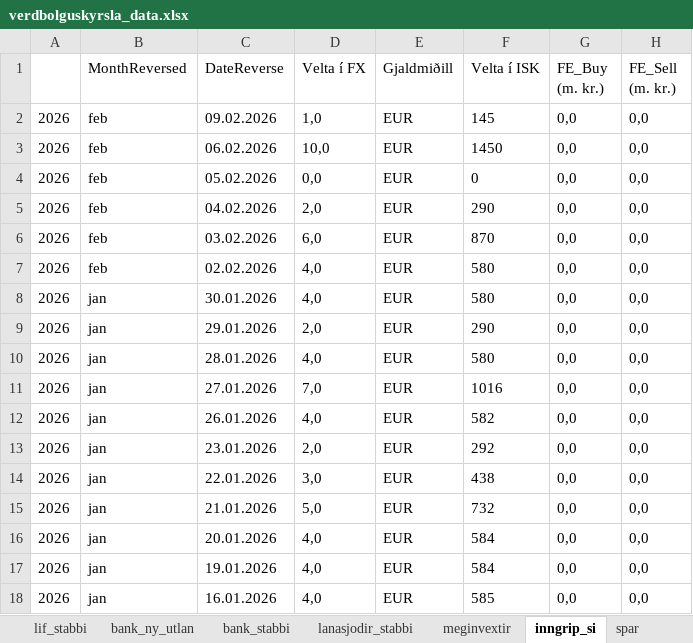
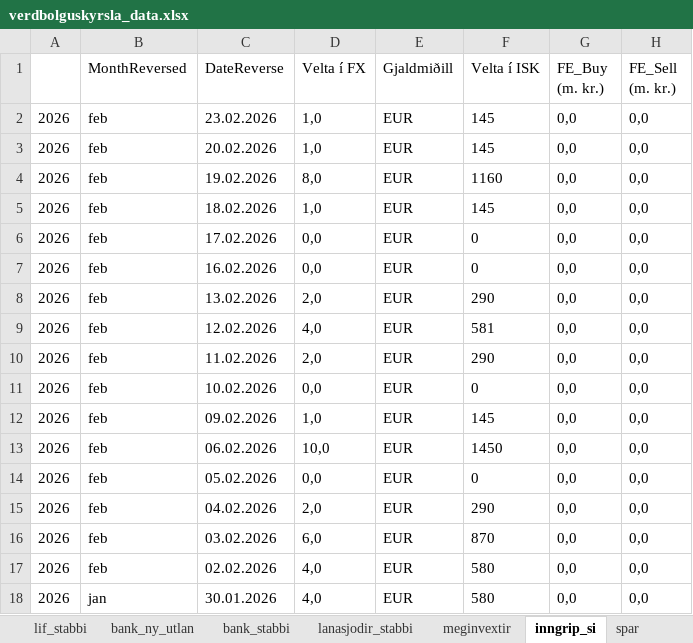
Before and after one commit to hagdeild/verdbolguskyrsla, an Excel workbook: data/verdbolguskyrsla_data.xlsx, sheet inngrip_si, drawn as a sheet; only a part is shown; the shorter side is filled out with more unchanged rows; values as stored, in another font and other column widths than the file's, no borders; 1 other sheet too large or unreadable and not compared; the diff names each change by its address in the sheet, - before the commit and + after, or states it on an @@ line.

```diff
--- a/data/verdbolguskyrsla_data.xlsx (sheet inngrip_si)
+++ b/data/verdbolguskyrsla_data.xlsx (sheet inngrip_si)
+row 2: 2026 | feb | 23.02.2026 | 1,0 | EUR | 145 | 0,0 | 0,0
+row 3: 2026 | feb | 20.02.2026 | 1,0 | EUR | 145 | 0,0 | 0,0
+row 4: 2026 | feb | 19.02.2026 | 8,0 | EUR | 1160 | 0,0 | 0,0
+row 5: 2026 | feb | 18.02.2026 | 1,0 | EUR | 145 | 0,0 | 0,0
+row 6: 2026 | feb | 17.02.2026 | 0,0 | EUR | 0 | 0,0 | 0,0
+row 7: 2026 | feb | 16.02.2026 | 0,0 | EUR | 0 | 0,0 | 0,0
+row 8: 2026 | feb | 13.02.2026 | 2,0 | EUR | 290 | 0,0 | 0,0
+row 9: 2026 | feb | 12.02.2026 | 4,0 | EUR | 581 | 0,0 | 0,0
+row 10: 2026 | feb | 11.02.2026 | 2,0 | EUR | 290 | 0,0 | 0,0
+row 11: 2026 | feb | 10.02.2026 | 0,0 | EUR | 0 | 0,0 | 0,0
```
Also changed, not shown: sheet spar, data/Vaentingar_markadsadila.xlsx, 3 other files.
